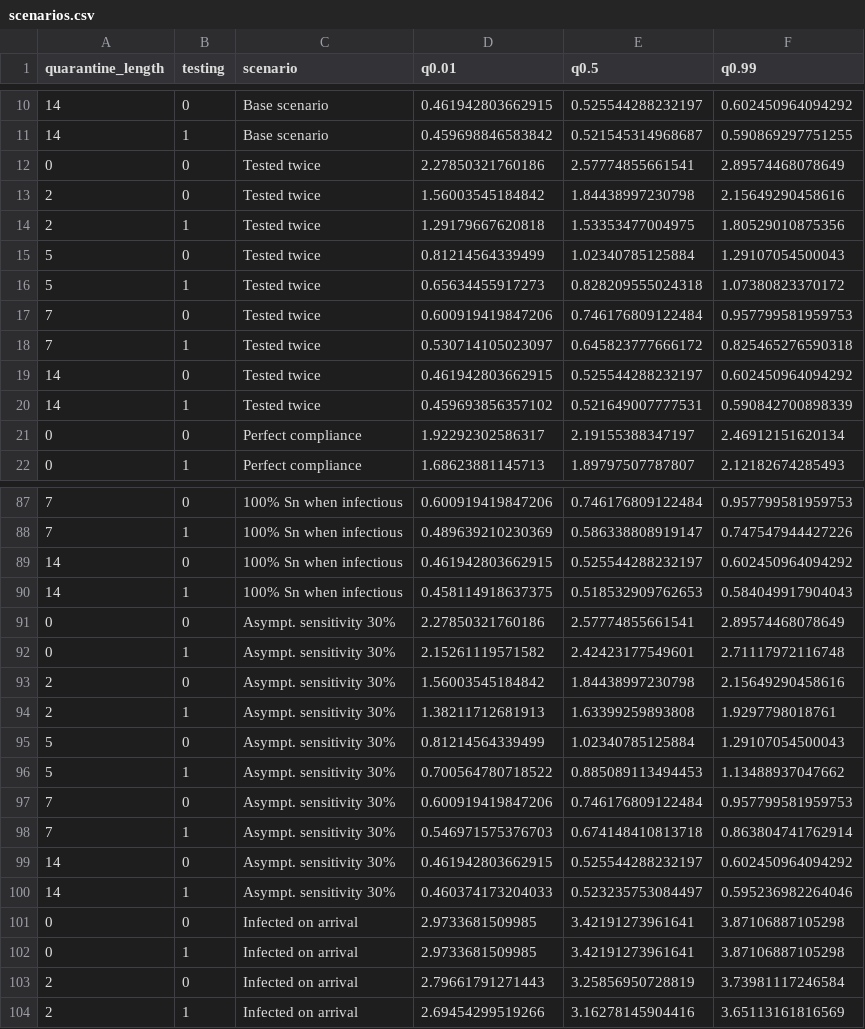
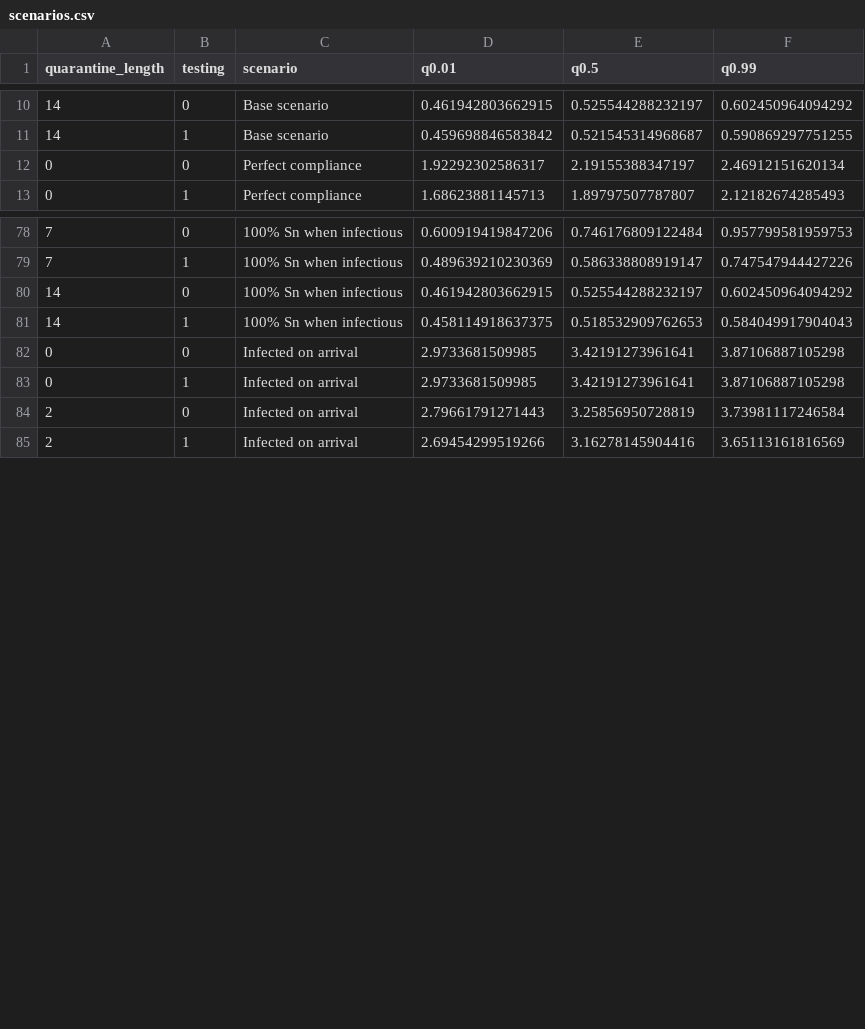
Before and after one commit to altonrus/quarantineTesting, a CSV file: scenarios.csv, drawn as a sheet; only a part is shown, gaps mark what is left out; the diff names each change by its address in the sheet, - before the commit and + after, or states it on an @@ line.

Commit message:
Added testing on arrival

```diff
--- a/scenarios.csv
+++ b/scenarios.csv
-row 12: 0 | 0 | Tested twice | 2.27850321760186 | 2.57774855661541 | 2.89574468078649
-row 13: 2 | 0 | Tested twice | 1.56003545184842 | 1.84438997230798 | 2.15649290458616
-row 14: 2 | 1 | Tested twice | 1.29179667620818 | 1.53353477004975 | 1.80529010875356
-row 15: 5 | 0 | Tested twice | 0.81214564339499 | 1.02340785125884 | 1.29107054500043
-row 16: 5 | 1 | Tested twice | 0.65634455917273 | 0.828209555024318 | 1.07380823370172
-row 17: 7 | 0 | Tested twice | 0.600919419847206 | 0.746176809122484 | 0.957799581959753
-row 18: 7 | 1 | Tested twice | 0.530714105023097 | 0.645823777666172 | 0.825465276590318
-row 19: 14 | 0 | Tested twice | 0.461942803662915 | 0.525544288232197 | 0.602450964094292
-row 20: 14 | 1 | Tested twice | 0.459693856357102 | 0.521649007777531 | 0.590842700898339
-row 91: 0 | 0 | Asympt. sensitivity 30% | 2.27850321760186 | 2.57774855661541 | 2.89574468078649
-row 92: 0 | 1 | Asympt. sensitivity 30% | 2.15261119571582 | 2.42423177549601 | 2.71117972116748
-row 93: 2 | 0 | Asympt. sensitivity 30% | 1.56003545184842 | 1.84438997230798 | 2.15649290458616
-row 94: 2 | 1 | Asympt. sensitivity 30% | 1.38211712681913 | 1.63399259893808 | 1.9297798018761
-row 95: 5 | 0 | Asympt. sensitivity 30% | 0.81214564339499 | 1.02340785125884 | 1.29107054500043
-row 96: 5 | 1 | Asympt. sensitivity 30% | 0.700564780718522 | 0.885089113494453 | 1.13488937047662
-row 97: 7 | 0 | Asympt. sensitivity 30% | 0.600919419847206 | 0.746176809122484 | 0.957799581959753
-row 98: 7 | 1 | Asympt. sensitivity 30% | 0.546971575376703 | 0.674148410813718 | 0.863804741762914
-row 99: 14 | 0 | Asympt. sensitivity 30% | 0.461942803662915 | 0.525544288232197 | 0.602450964094292
-row 100: 14 | 1 | Asympt. sensitivity 30% | 0.460374173204033 | 0.523235753084497 | 0.595236982264046
```
Also changed, not shown: 12 other files.
